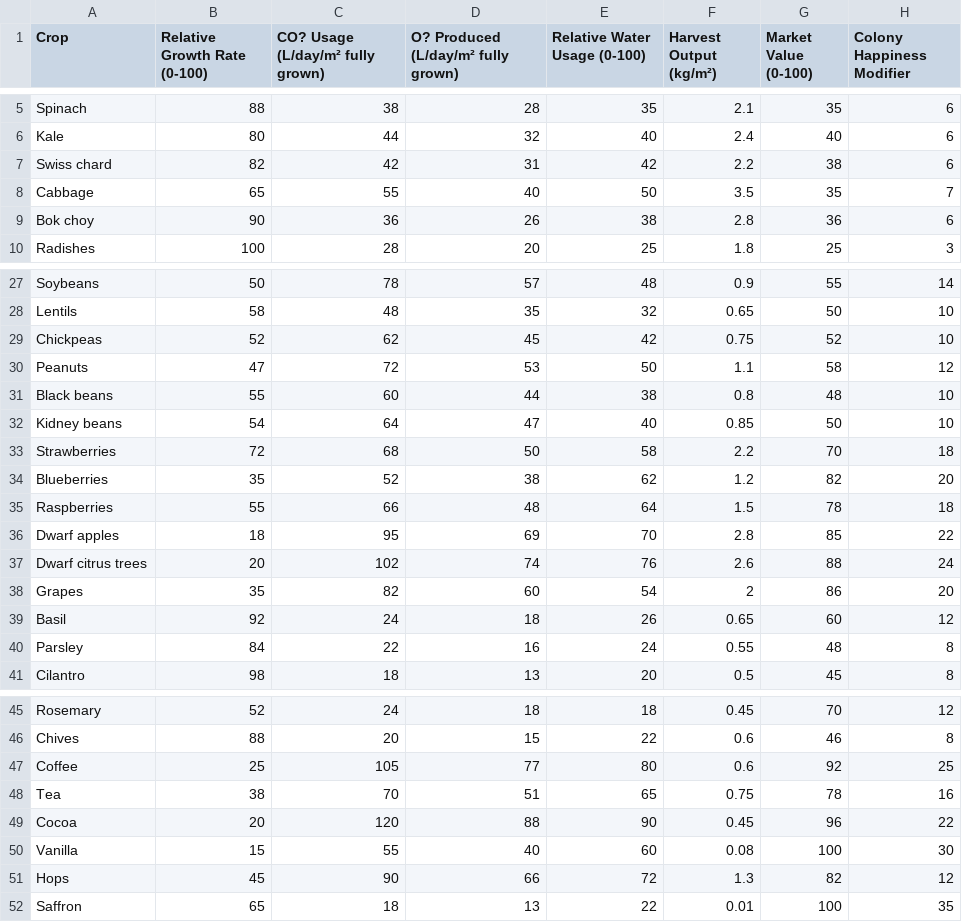
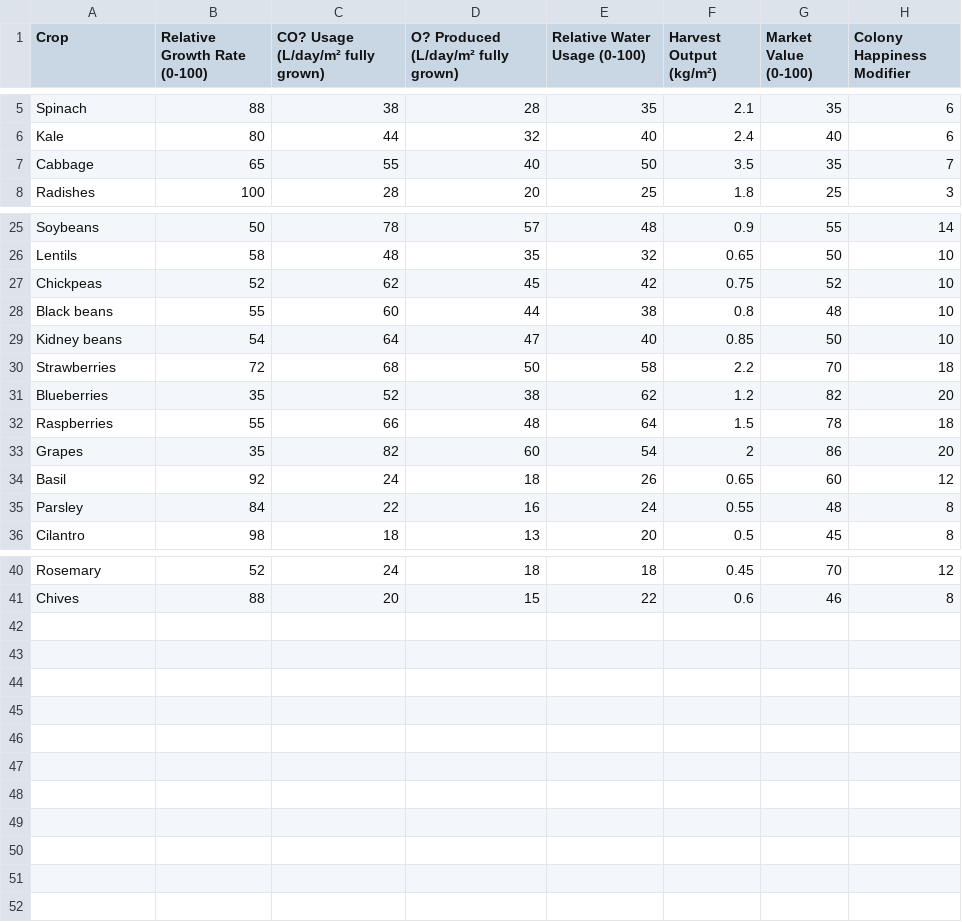
Before and after one commit to somersbmatthews/MarsGardenSim, a CSV file: Resources/Mars_Crops.csv, drawn as a sheet; only a part is shown, gaps mark what is left out.

```diff
--- a/Resources/Mars_Crops.csv
+++ b/Resources/Mars_Crops.csv
@@ -6,5 +6,3 @@ Spinach,88,38,28,35,2.1,35,6
 Kale,80,44,32,40,2.4,40,6
-Swiss chard,82,42,31,42,2.2,38,6
 Cabbage,65,55,40,50,3.5,35,7
-Bok choy,90,36,26,38,2.8,36,6
 Radishes,100,28,20,25,1.8,25,3
@@ -29,3 +27,2 @@ Lentils,58,48,35,32,0.65,50,10
 Chickpeas,52,62,45,42,0.75,52,10
-Peanuts,47,72,53,50,1.1,58,12
 Black beans,55,60,44,38,0.8,48,10
@@ -35,4 +32,2 @@ Blueberries,35,52,38,62,1.2,82,20
 Raspberries,55,66,48,64,1.5,78,18
-Dwarf apples,18,95,69,70,2.8,85,22
-Dwarf citrus trees,20,102,74,76,2.6,88,24
 Grapes,35,82,60,54,2,86,20
@@ -46,7 +41 @@ Rosemary,52,24,18,18,0.45,70,12
 Chives,88,20,15,22,0.6,46,8
-Coffee,25,105,77,80,0.6,92,25
-Tea,38,70,51,65,0.75,78,16
-Cocoa,20,120,88,90,0.45,96,22
-Vanilla,15,55,40,60,0.08,100,30
-Hops,45,90,66,72,1.3,82,12
-Saffron,65,18,13,22,0.01,100,35
```
Also changed, not shown: 17 other files.
